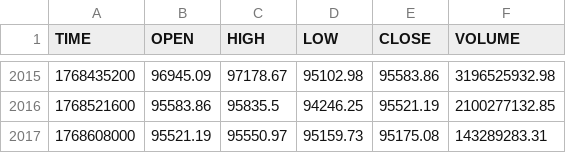
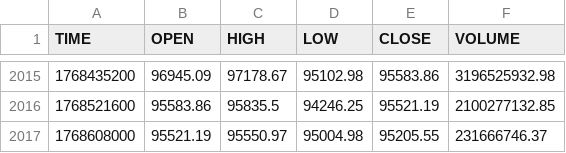
Before and after one commit to mouadja02/bitcoin-datasets, a CSV file: data/coindesk/histoday.csv, drawn as a sheet; only a part is shown, gaps mark what is left out.

```diff
--- a/data/coindesk/histoday.csv
+++ b/data/coindesk/histoday.csv
@@ -2016,2 +2016,2 @@ TIME,OPEN,HIGH,LOW,CLOSE,VOLUME
 1768521600,95583.86,95835.5,94246.25,95521.19,2100277132.85
-1768608000,95521.19,95550.97,95159.73,95175.08,143289283.31
+1768608000,95521.19,95550.97,95004.98,95205.55,231666746.37
```
Also changed, not shown: data/coindesk/histohour.csv, data/coindesk/hourly_social_data.csv, 2 other files.
